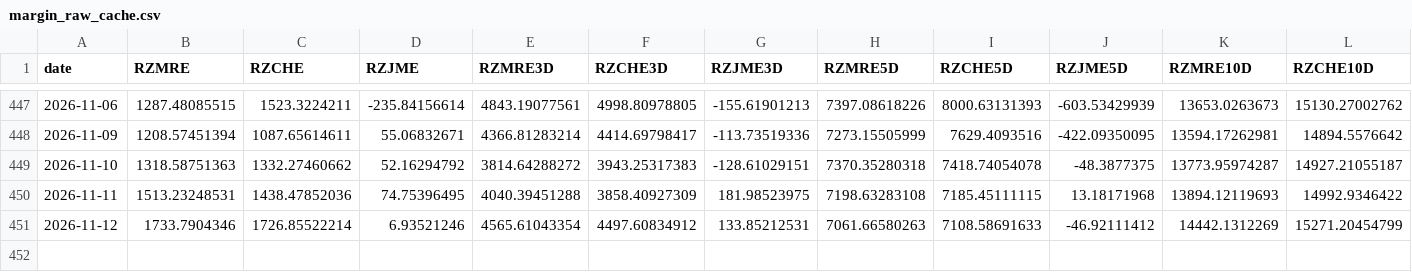
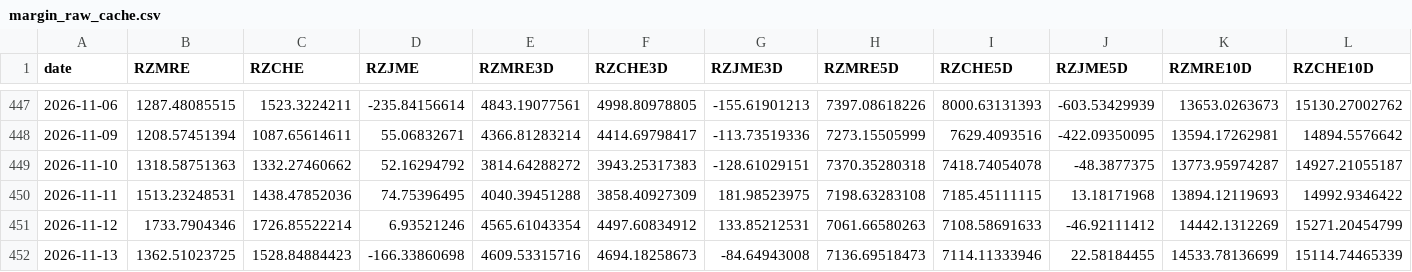
Before and after one commit to siderdata/tss_ai_stock, a CSV file: data/margin_raw_cache.csv, drawn as a sheet; only a part is shown, gaps mark what is left out; rows hold the shown columns only; the diff names each change by its address in the sheet, - before the commit and + after, or states it on an @@ line.

```diff
--- a/data/margin_raw_cache.csv
+++ b/data/margin_raw_cache.csv
+row 452: 2026-11-13 | 1362.51023725 | 1528.84884423 | -166.33860698 | 4609.53315716 | 4694.18258673 | -84.64943008 | 7136.69518473 | 7114.11333946 | 22.58184455 | 14533.78136699 | 15114.74465339
```
Also changed, not shown: data/CORE_INDICES_ta_signals_d_5days_data.csv, data/LARGE_CAP_INDICES_ta_signals_d_5days_data.csv, 42 other files.
